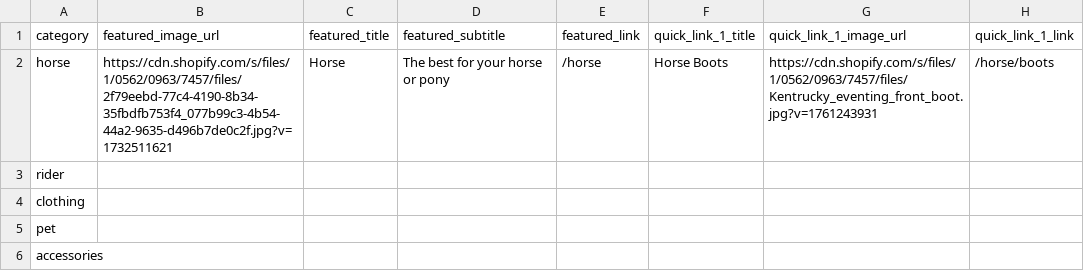
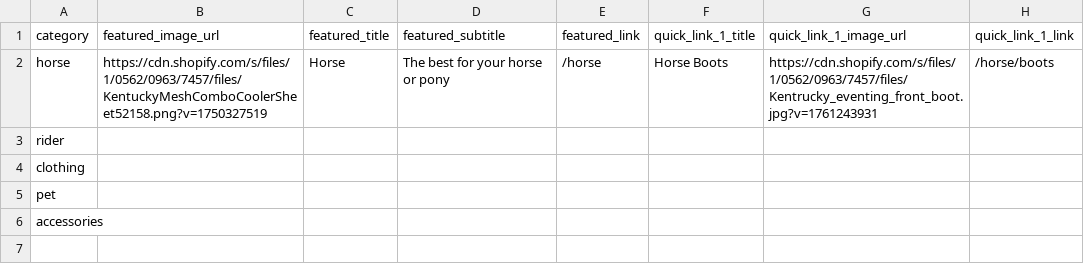
Before and after one commit to optizenapp/theequestrian, a CSV file: exports/mega-menu-content.csv, drawn as a sheet; only a part is shown; the diff names each change by its address in the sheet, - before the commit and + after, or states it on an @@ line.

Commit message:
Update mega menu layout and Horse category content
- Changed right side cards to rectangular layout (same as quick links)
- Cards now align at bottom with left side content
- Horizontal card layout: image on left, text on right
- Updated Horse category with featured image and links
- Better visual consistency across all mega menu elements

```diff
--- a/exports/mega-menu-content.csv
+++ b/exports/mega-menu-content.csv
-B2 (featured_image_url): https://cdn.shopify.com/s/files/1/0562/0963/7457/files/2f79eebd-77c4-4190-8b34-35fbdfb753f4_077b99c3-4b54-44a2-9635-d496b7de0c2f.jpg?v=1732511621
+B2 (featured_image_url): https://cdn.shopify.com/s/files/1/0562/0963/7457/files/KentuckyMeshComboCoolerSheet52158.png?v=1750327519
```
Also changed, not shown: 1 other file.
